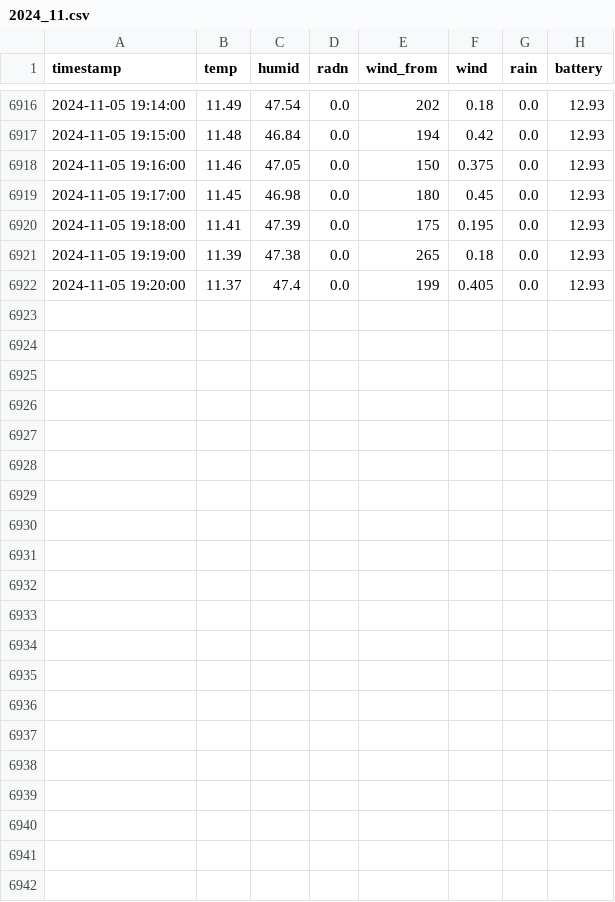
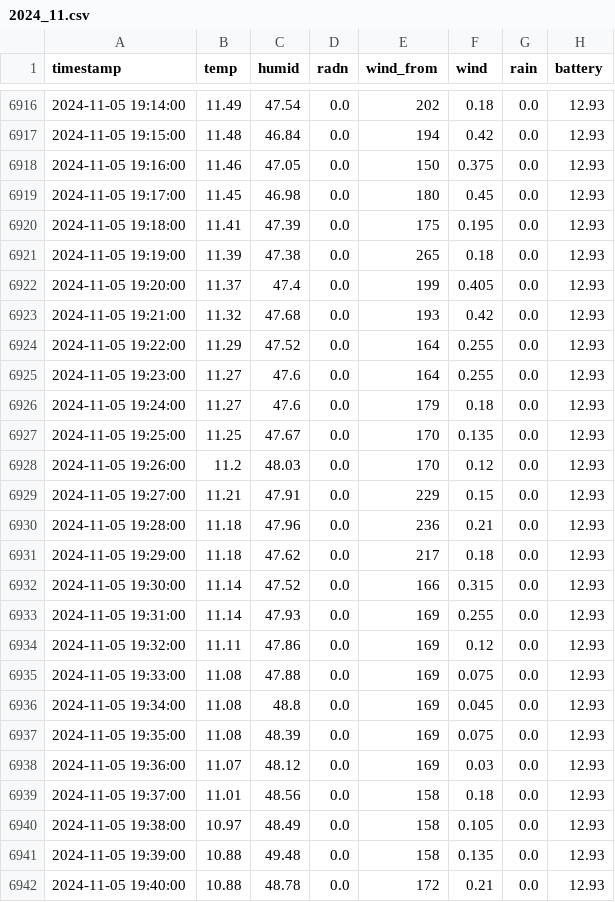
Before and after one commit to ffe4el/2024_SAP, a CSV file: weather_data/2024_11.csv, drawn as a sheet; only a part is shown, gaps mark what is left out.

Commit message:
Update Weather Data - 2024-11-05

```diff
--- a/weather_data/2024_11.csv
+++ b/weather_data/2024_11.csv
@@ -6922 +6922,21 @@ timestamp,temp,humid,radn,wind_from,wind,rain,battery
 2024-11-05 19:20:00,11.37,47.4,0.0,199,0.405,0.0,12.93
+2024-11-05 19:21:00,11.32,47.68,0.0,193,0.42,0.0,12.93
+2024-11-05 19:22:00,11.29,47.52,0.0,164,0.255,0.0,12.93
+2024-11-05 19:23:00,11.27,47.6,0.0,164,0.255,0.0,12.93
+2024-11-05 19:24:00,11.27,47.6,0.0,179,0.18,0.0,12.93
+2024-11-05 19:25:00,11.25,47.67,0.0,170,0.135,0.0,12.93
+2024-11-05 19:26:00,11.2,48.03,0.0,170,0.12,0.0,12.93
+2024-11-05 19:27:00,11.21,47.91,0.0,229,0.15,0.0,12.93
+2024-11-05 19:28:00,11.18,47.96,0.0,236,0.21,0.0,12.93
+2024-11-05 19:29:00,11.18,47.62,0.0,217,0.18,0.0,12.93
+2024-11-05 19:30:00,11.14,47.52,0.0,166,0.315,0.0,12.93
+2024-11-05 19:31:00,11.14,47.93,0.0,169,0.255,0.0,12.93
+2024-11-05 19:32:00,11.11,47.86,0.0,169,0.12,0.0,12.93
+2024-11-05 19:33:00,11.08,47.88,0.0,169,0.075,0.0,12.93
+2024-11-05 19:34:00,11.08,48.8,0.0,169,0.045,0.0,12.93
+2024-11-05 19:35:00,11.08,48.39,0.0,169,0.075,0.0,12.93
+2024-11-05 19:36:00,11.07,48.12,0.0,169,0.03,0.0,12.93
+2024-11-05 19:37:00,11.01,48.56,0.0,158,0.18,0.0,12.93
+2024-11-05 19:38:00,10.97,48.49,0.0,158,0.105,0.0,12.93
+2024-11-05 19:39:00,10.88,49.48,0.0,158,0.135,0.0,12.93
+2024-11-05 19:40:00,10.88,48.78,0.0,172,0.21,0.0,12.93
```
